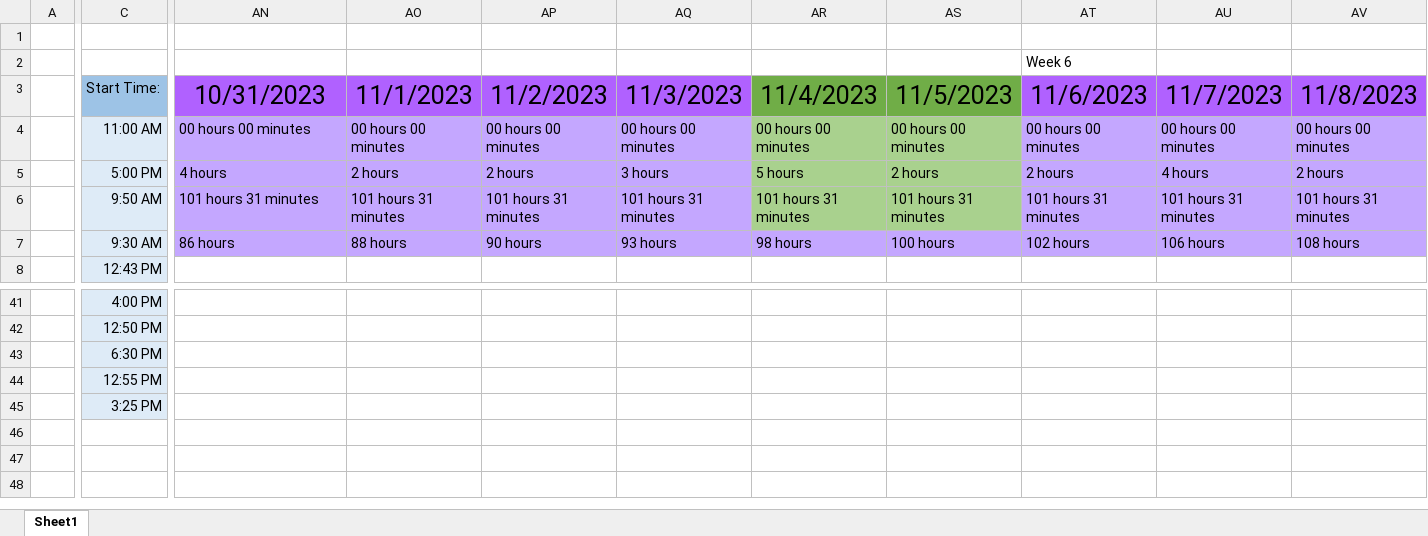
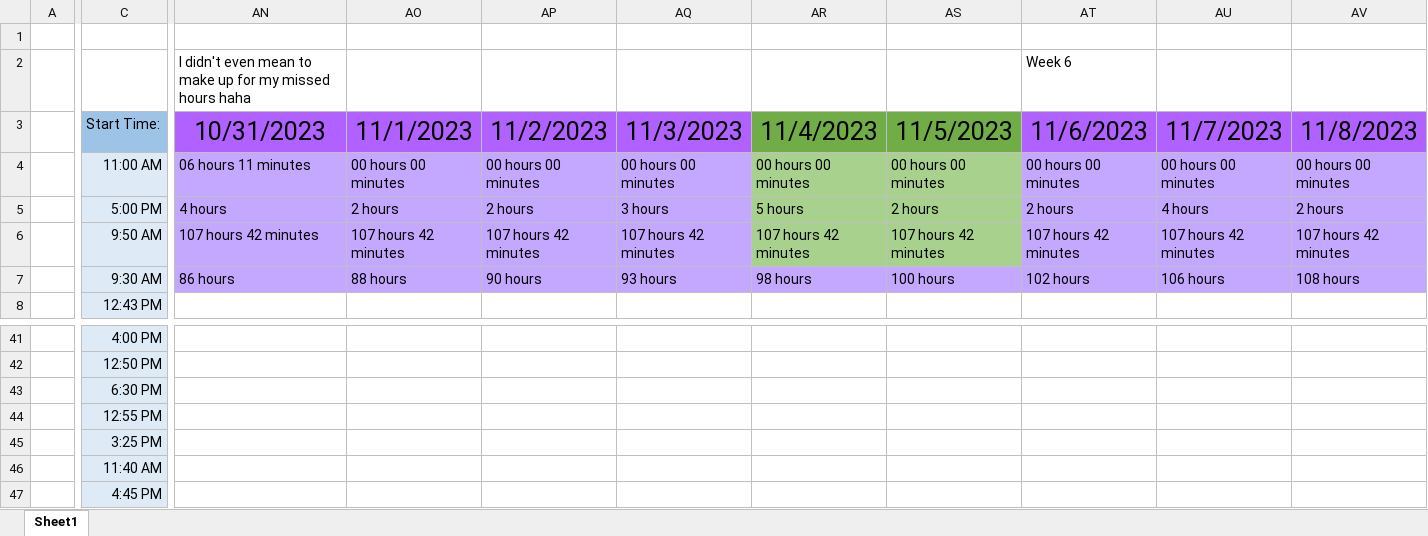
Before and after one commit to alexbatesdev/Neumont-Capstone, an Excel workbook: Documents/Capstone Hour Tracker.xlsx, sheet Sheet1, drawn as a sheet; only a part is shown, gaps mark what is left out; values as stored, in another font and other column widths than the file's, no borders; rows hold the shown columns only; the diff covers the shown part only; the diff names each change by its address in the sheet, - before the commit and + after, or states it on an @@ line.

Commit message:
So much, check excel spreadsheet at todays date

```diff
--- a/Documents/Capstone Hour Tracker.xlsx (sheet Sheet1)
+++ b/Documents/Capstone Hour Tracker.xlsx (sheet Sheet1)
-AN2: (empty)
+AN2: I didn't even mean to make up for my missed hours haha
-AN4: 00 hours 00 minutes
+AN4: 06 hours 11 minutes
-AN6: 101 hours 31 minutes
+AN6: 107 hours 42 minutes
-AO6: 101 hours 31 minutes
+AO6: 107 hours 42 minutes
-AP6: 101 hours 31 minutes
+AP6: 107 hours 42 minutes
-AQ6: 101 hours 31 minutes
+AQ6: 107 hours 42 minutes
-AR6: 101 hours 31 minutes
+AR6: 107 hours 42 minutes
-AS6: 101 hours 31 minutes
+AS6: 107 hours 42 minutes
-AT6: 101 hours 31 minutes
+AT6: 107 hours 42 minutes
-AU6: 101 hours 31 minutes
+AU6: 107 hours 42 minutes
-AV6: 101 hours 31 minutes
+AV6: 107 hours 42 minutes
+row 46:  | 11:40 AM
+row 47:  | 4:45 PM
```
Also changed, not shown: 30 edited cells elsewhere in this sheet, 18 other files.
